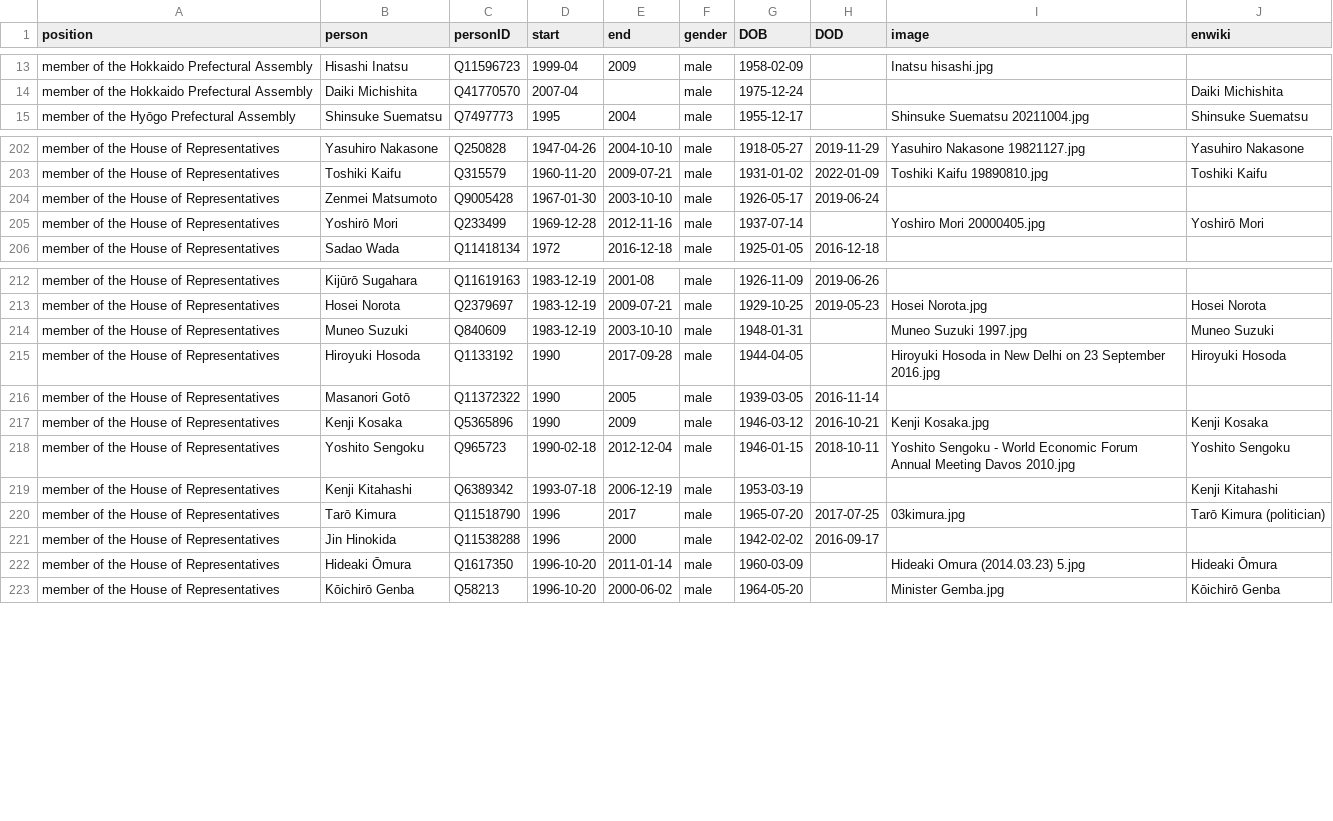
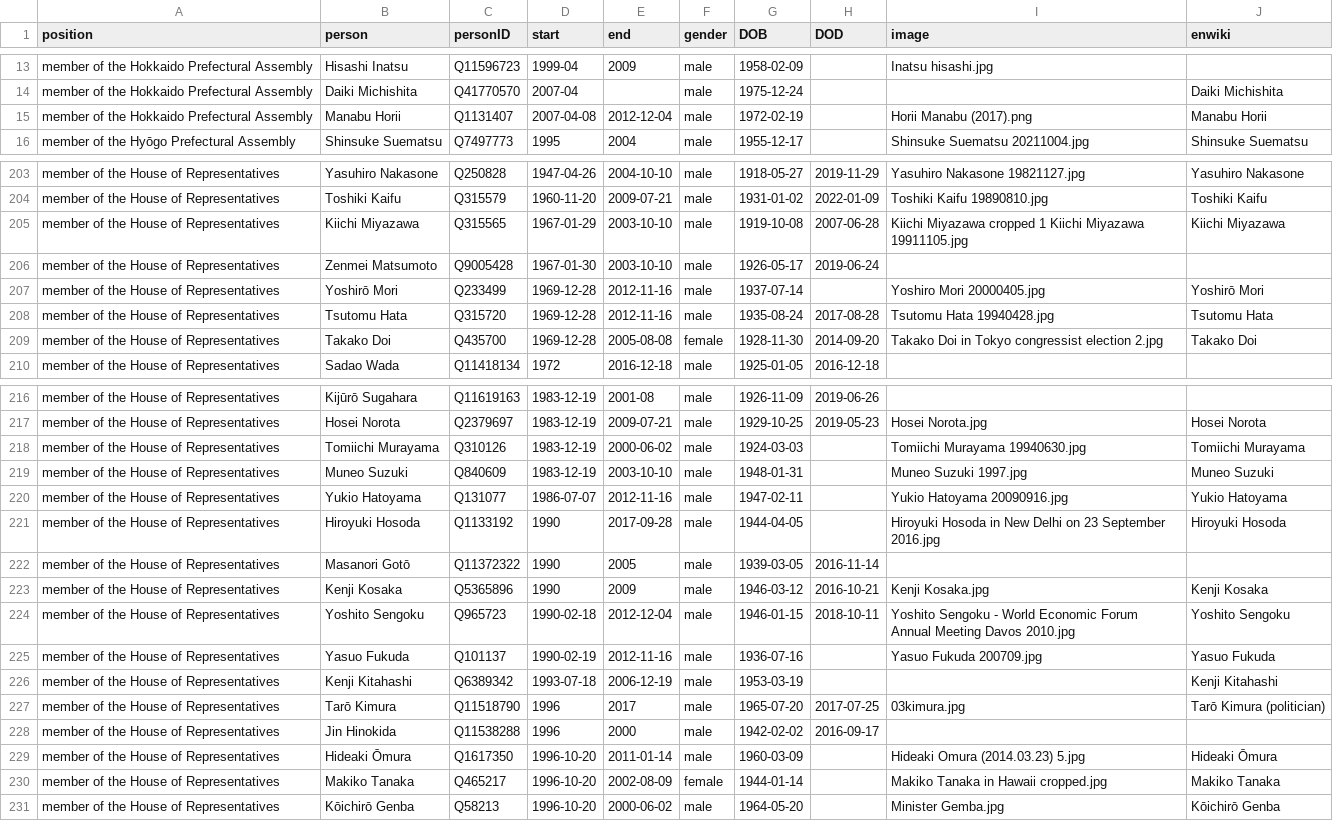
Before and after one commit to every-politician-scrapers/japan-ministers, a CSV file: html/legislators.csv, drawn as a sheet; only a part is shown, gaps mark what is left out; the diff covers the shown part only; the diff names each change by its address in the sheet, - before the commit and + after, or states it on an @@ line.

```diff
--- a/html/legislators.csv
+++ b/html/legislators.csv
+row 15: member of the Hokkaido Prefectural Assembly | Manabu Horii | Q1131407 | 2007-04-08 | 2012-12-04 | male | 1972-02-19 |  | Horii Manabu (2017).png | Manabu Horii
+row 205: member of the House of Representatives | Kiichi Miyazawa | Q315565 | 1967-01-29 | 2003-10-10 | male | 1919-10-08 | 2007-06-28 | Kiichi Miyazawa cropped 1 Kiichi Miyazawa 19911105.jpg | Kiichi Miyazawa
+row 208: member of the House of Representatives | Tsutomu Hata | Q315720 | 1969-12-28 | 2012-11-16 | male | 1935-08-24 | 2017-08-28 | Tsutomu Hata 19940428.jpg | Tsutomu Hata
+row 209: member of the House of Representatives | Takako Doi | Q435700 | 1969-12-28 | 2005-08-08 | female | 1928-11-30 | 2014-09-20 | Takako Doi in Tokyo congressist election 2.jpg | Takako Doi
+row 218: member of the House of Representatives | Tomiichi Murayama | Q310126 | 1983-12-19 | 2000-06-02 | male | 1924-03-03 |  | Tomiichi Murayama 19940630.jpg | Tomiichi Murayama
+row 220: member of the House of Representatives | Yukio Hatoyama | Q131077 | 1986-07-07 | 2012-11-16 | male | 1947-02-11 |  | Yukio Hatoyama 20090916.jpg | Yukio Hatoyama
+row 225: member of the House of Representatives | Yasuo Fukuda | Q101137 | 1990-02-19 | 2012-11-16 | male | 1936-07-16 |  | Yasuo Fukuda 200709.jpg | Yasuo Fukuda
+row 230: member of the House of Representatives | Makiko Tanaka | Q465217 | 1996-10-20 | 2002-08-09 | female | 1944-01-14 |  | Makiko Tanaka in Hawaii cropped.jpg | Makiko Tanaka
```
Also changed, not shown: 3 added rows, 1 removed row and 9 edited cells elsewhere in this file, html/current.csv, html/family.csv, 1 other file.
